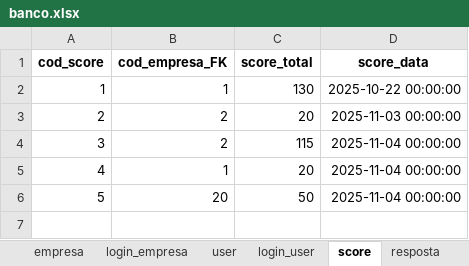
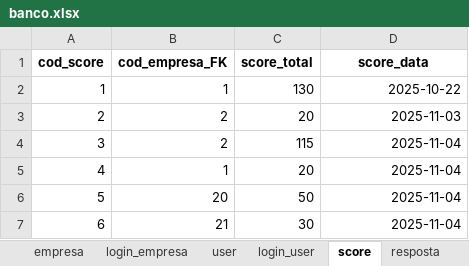
Before and after one commit to GustavoSaba/EcoScoreIARA, an Excel workbook: iara/database/banco.xlsx, sheet score, drawn as a sheet; values as stored, in another font and other column widths than the file's, no borders; the diff names each change by its address in the sheet, - before the commit and + after, or states it on an @@ line.

```diff
--- a/iara/database/banco.xlsx (sheet score)
+++ b/iara/database/banco.xlsx (sheet score)
-D2 (score_data): 2025-10-22 00:00:00
+D2 (score_data): 2025-10-22
-D3 (score_data): 2025-11-03 00:00:00
+D3 (score_data): 2025-11-03
-D4:D6 (score_data): 2025-11-04 00:00:00
+D4:D6 (score_data): 2025-11-04
+row 7: 6 | 21 | 30 | 2025-11-04
```
Also changed, not shown: sheet resposta, sheet empresa, sheet login_empresa, 1 other file.
